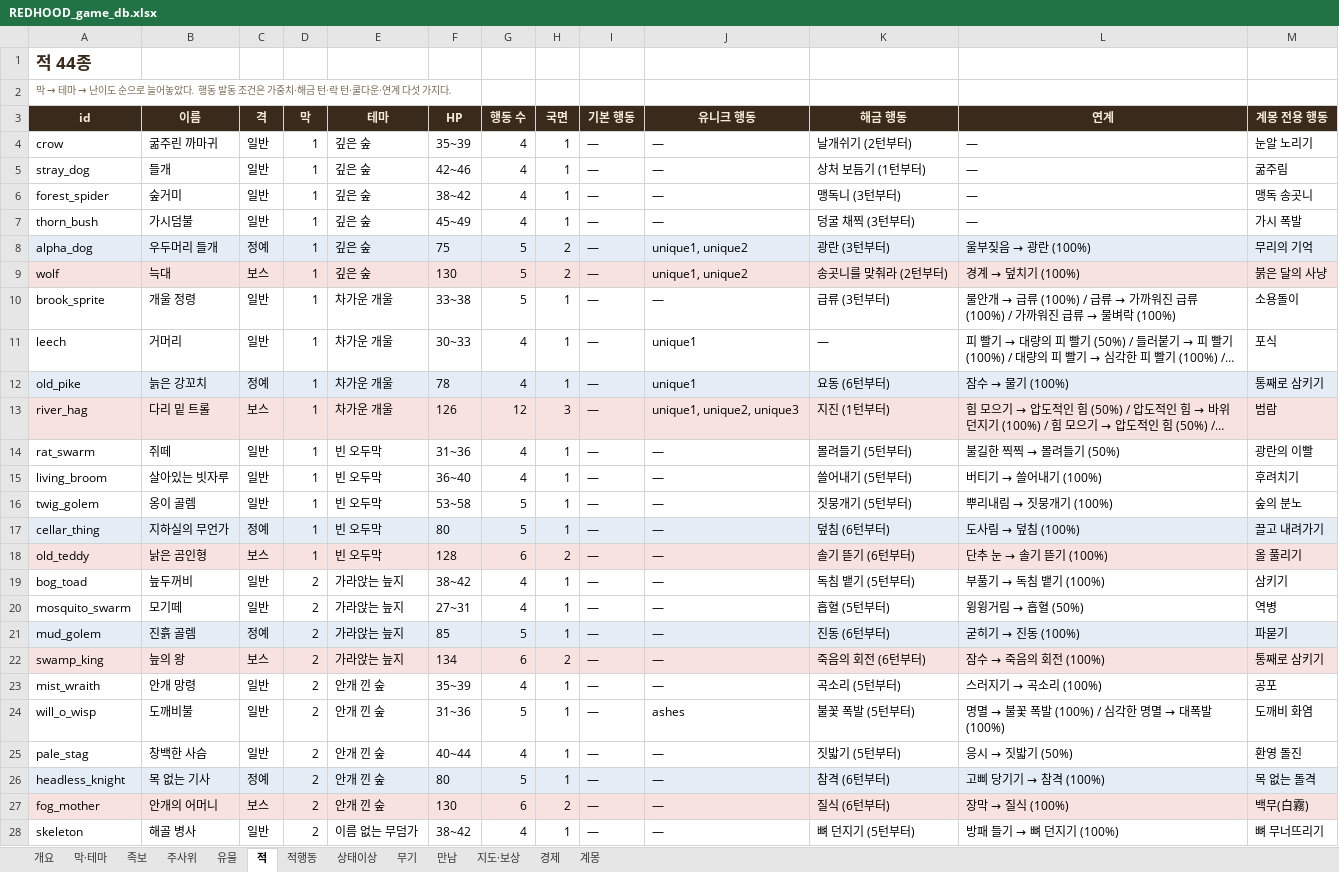
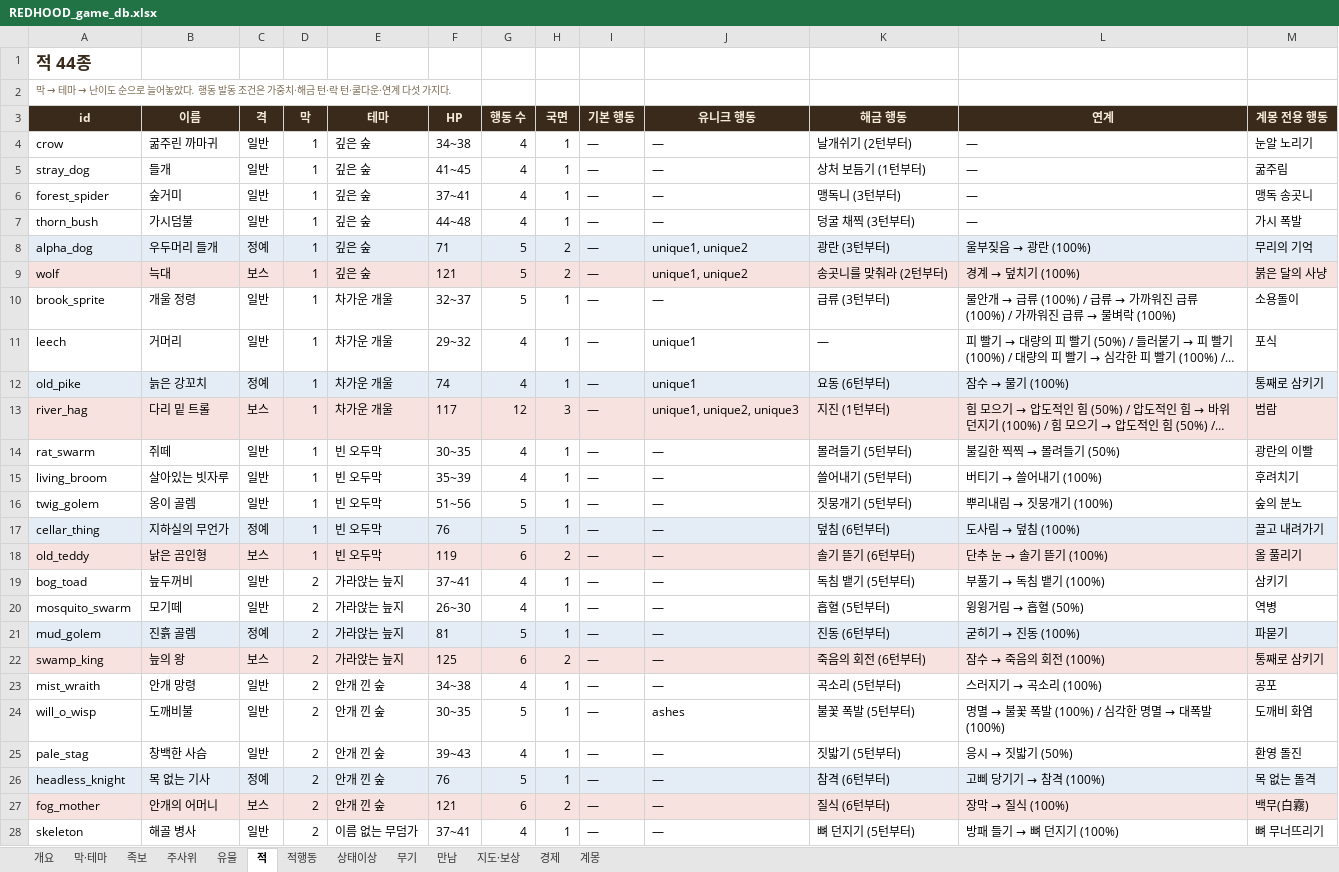
Before and after one commit to sepi-toolbox/Redhood, an Excel workbook: docs/REDHOOD_game_db.xlsx, sheet 적, drawn as a sheet; only a part is shown; long unchanged cells end in …; values as stored, in another font and other column widths than the file's, no borders; the diff covers the shown part only; the diff names each change by its address in the sheet, - before the commit and + after, or states it on an @@ line.

```diff
--- a/docs/REDHOOD_game_db.xlsx (sheet 적)
+++ b/docs/REDHOOD_game_db.xlsx (sheet 적)
-F4 (HP): 35~39
+F4 (HP): 34~38
-F5 (HP): 42~46
+F5 (HP): 41~45
-F6 (HP): 38~42
+F6 (HP): 37~41
-F7 (HP): 45~49
+F7 (HP): 44~48
-F8 (HP): 75
+F8 (HP): 71
-F9 (HP): 130
+F9 (HP): 121
-F10 (HP): 33~38
+F10 (HP): 32~37
-F11 (HP): 30~33
+F11 (HP): 29~32
-F12 (HP): 78
+F12 (HP): 74
-F13 (HP): 126
+F13 (HP): 117
-F14 (HP): 31~36
+F14 (HP): 30~35
-F15 (HP): 36~40
+F15 (HP): 35~39
-F16 (HP): 53~58
+F16 (HP): 51~56
-F17 (HP): 80
+F17 (HP): 76
-F18 (HP): 128
+F18 (HP): 119
-F19 (HP): 38~42
+F19 (HP): 37~41
-F20 (HP): 27~31
+F20 (HP): 26~30
-F21 (HP): 85
+F21 (HP): 81
-F22 (HP): 134
+F22 (HP): 125
-F23 (HP): 35~39
+F23 (HP): 34~38
-F24 (HP): 31~36
+F24 (HP): 30~35
-F25 (HP): 40~44
+F25 (HP): 39~43
-F26 (HP): 80
+F26 (HP): 76
-F27 (HP): 130
+F27 (HP): 121
-F28 (HP): 38~42
+F28 (HP): 37~41
```
Also changed, not shown: 18 edited cells elsewhere in this sheet, sheet 족보, sheet 무기, sheet 적행동, sheet 개요, 17 other files.
